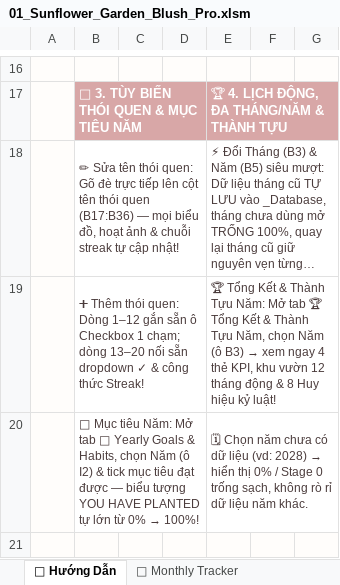
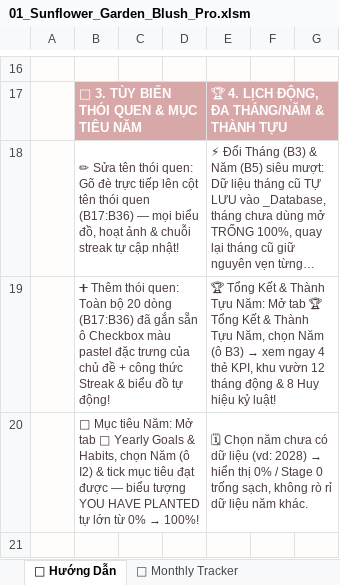
Before and after one commit to Thitrongdan202/Habit-tracker-for-everyone-by-Dyu, an Excel workbook: templates/pro_macro/01_Sunflower_Garden_Blush_Pro.xlsm, sheet 📖 Hướng Dẫn, drawn as a sheet; only a part is shown, gaps mark what is left out; long unchanged cells end in …; values as stored, in another font and other column widths than the file's, no borders; charts and pictures not drawn; the diff names each change by its address in the sheet, - before the commit and + after, or states it on an @@ line.

```diff
--- a/templates/pro_macro/01_Sunflower_Garden_Blush_Pro.xlsm (sheet 📖 Hướng Dẫn)
+++ b/templates/pro_macro/01_Sunflower_Garden_Blush_Pro.xlsm (sheet 📖 Hướng Dẫn)
-B19: …thói quen: Dòng 1–12 gắn sẵn ô Checkbox 1 chạm; dòng 13–20 nối sẵn dropdown ✓ & công thức Streak!
+B19: …thói quen: Toàn bộ 20 dòng (B17:B36) đã gắn sẵn ô Checkbox màu pastel đặc trưng của chủ đề + công thức Streak & biểu đồ tự động!
```
Also changed, not shown: sheet 🌻 Monthly Tracker, charts or pictures, templates/excel_universal_offline/06_Midnight_Navy_Blush_Focus.xlsx, templates/pro_macro/02_Cactus_Bloom_Pastel_Weeks_Pro.xlsm, 54 other files.
